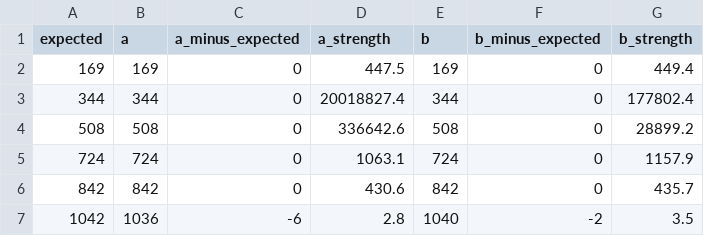
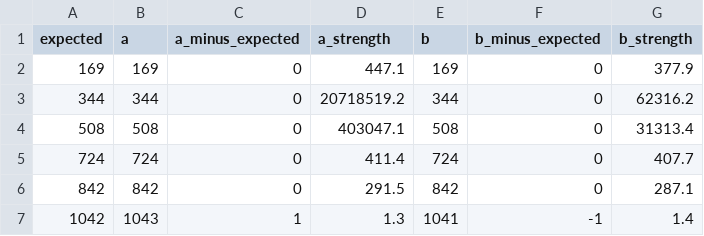
Before and after one commit to This-Goober/REAL, a CSV file: demo/real-trailer/comparison/cuts.csv, drawn as a sheet.

Commit message:
Trailer: the final look, both editors' renders, both pass the bar
The trailer as the creator approved it: the three landscape shots as panels
over the top three quarters at 85 % opacity on the closing card's washi,
with a news-style frame (sumi head banner with the 実写 seal, REAL, リアル and
the step, 転 or 結; a lower strip with an icon tag; a vermilion rule), and
nine captions, eight of them in the paper quarter, each held until the next.
On the page: the creator's Final Cut Pro render; on YouTube, both renders.

Measured: the Final Cut Pro render of the .fcpxml and the DaVinci Resolve
render of the .otio each pass seven of seven — 1241 frames, 5 of 5 cuts and
9 of 9 caption edges on their frames, the dissolve within a frame, every
caption inside the frame and the safe width, sound in sync (0 ms). Known and
left as is: Resolve plays the bed 14 dB louder, since OpenTimelineIO has no
audio level and the .otio keeps the -14 dB only in REAL's metadata.

Skills: a caption can hold until the next one (hold = next, settled after
every revision and retime); add text writes a caption the reel schema
accepts and starts a first-word cue with the line. Comparison: edges where
one held caption replaces the next are found by the band's change; audio
correlation and level reach report.json.

```diff
--- a/demo/real-trailer/comparison/cuts.csv
+++ b/demo/real-trailer/comparison/cuts.csv
@@ -1,7 +1,7 @@
 expected,a,a_minus_expected,a_strength,b,b_minus_expected,b_strength
-169,169,0,447.5,169,0,449.4
-344,344,0,20018827.4,344,0,177802.4
-508,508,0,336642.6,508,0,28899.2
-724,724,0,1063.1,724,0,1157.9
-842,842,0,430.6,842,0,435.7
-1042,1036,-6,2.8,1040,-2,3.5
+169,169,0,447.1,169,0,377.9
+344,344,0,20718519.2,344,0,62316.2
+508,508,0,403047.1,508,0,31313.4
+724,724,0,411.4,724,0,407.7
+842,842,0,291.5,842,0,287.1
+1042,1043,1,1.3,1041,-1,1.4
```
Also changed, not shown: demo/real-trailer/comparison/captions.csv, 56 other files.
